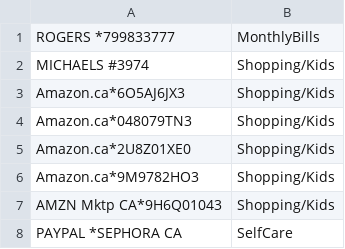
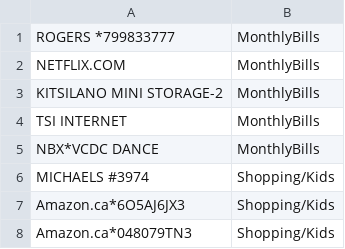
Before and after one commit to PaulZaremba2/QuickBudget, a CSV file: retailerLink.csv, drawn as a sheet; only a part is shown; the shorter side is filled out with more unchanged rows; the diff covers the shown part only.

```diff
--- a/retailerLink.csv
+++ b/retailerLink.csv
@@ -1,2 +1,6 @@
 ROGERS *799833777,MonthlyBills
+NETFLIX.COM,MonthlyBills
+KITSILANO MINI STORAGE-2,MonthlyBills
+TSI INTERNET,MonthlyBills
+NBX*VCDC DANCE,MonthlyBills
 MICHAELS #3974,Shopping/Kids
```
Also changed, not shown: 57 added rows elsewhere in this file, 3 other files.
